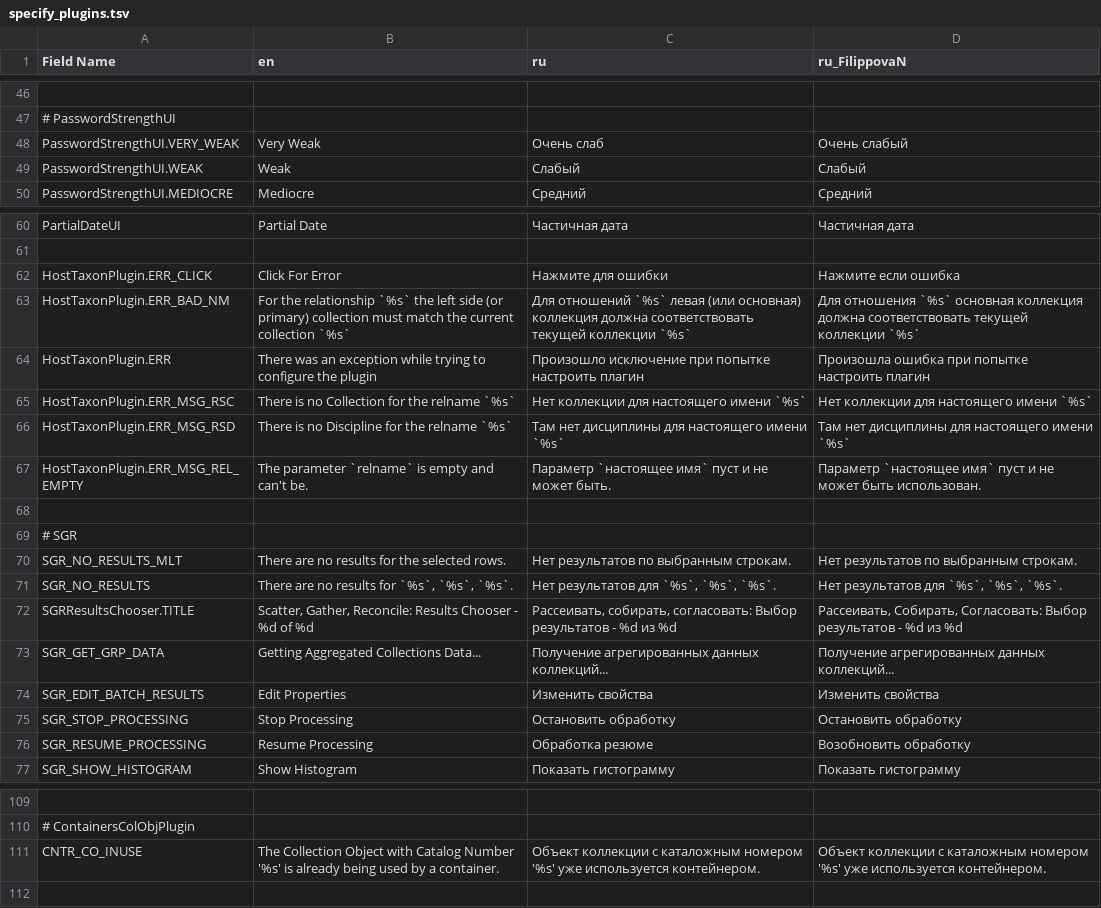
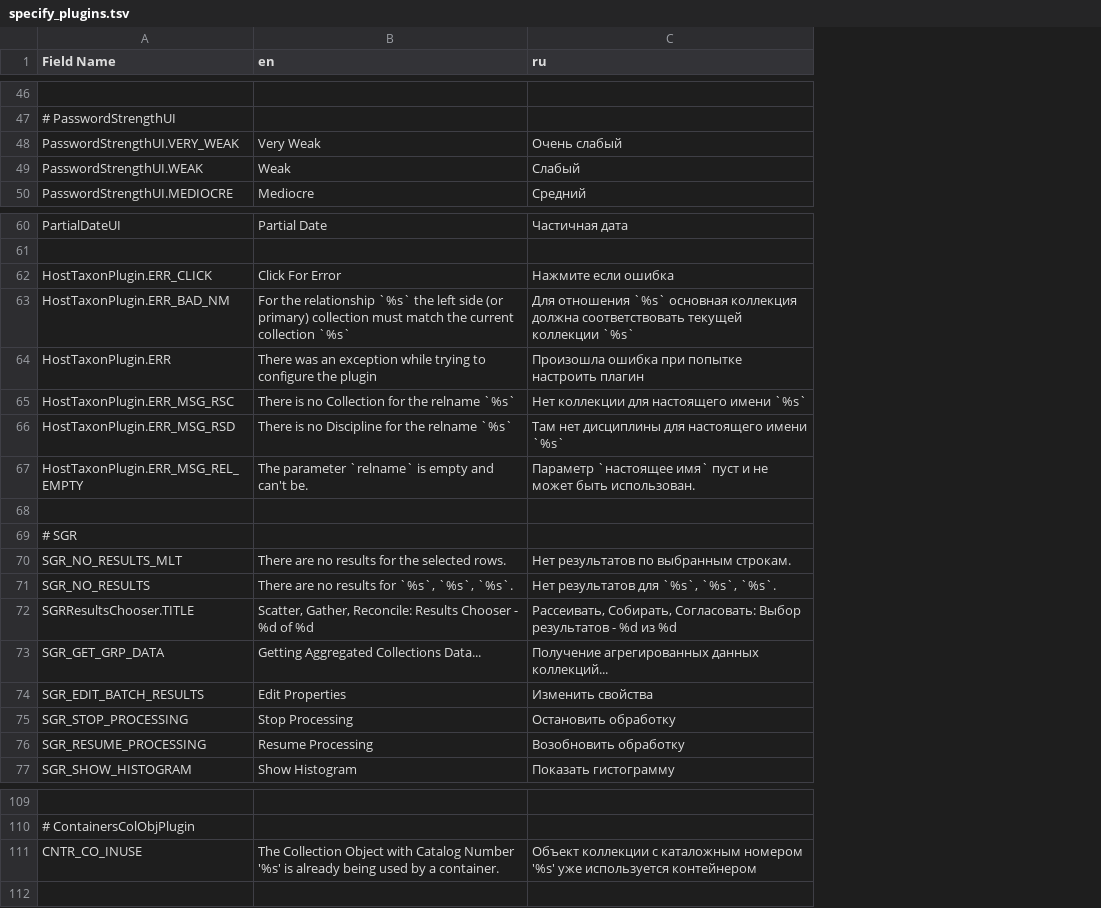
Before and after one commit to specify/specify-tools, a TSV file: txt_localization/relocalization/xlsx_to_tsv/specify_plugins.tsv, drawn as a sheet; only a part is shown, gaps mark what is left out; the diff covers the shown part only; the diff names each change by its address in the sheet, - before the commit and + after, or states it on an @@ line.

```diff
--- a/txt_localization/relocalization/xlsx_to_tsv/specify_plugins.tsv
+++ b/txt_localization/relocalization/xlsx_to_tsv/specify_plugins.tsv
-column D (ru_FilippovaN), rows 48-50: Очень слабый | Слабый | Средний; rows 60-77: Частичная дата |  | Нажмите если ошибка | Для отношения `%s` основная коллекция должна соответствовать текущей коллекции `%s` | Произошла ошибка при попытке настроить плагин | Нет коллекции для настоящего имени `%s` | Там нет дисциплины для настоящего имени `%s` | Параметр `настоящее имя` пуст и не может быть использован. |  |  | Нет результатов по выбранным строкам. | Нет результатов для `%s`, `%s`, `%s`. | Рассеивать, Собирать, Согласовать: Выбор результатов - %d из %d | Получение агрегированных данных коллекций... | Изменить свойства | Остановить обработку | Возобновить обработку | Показать гистограмму; row 111: Объект коллекции с каталожным номером '%s' уже используется контейнером.
-C48 (ru): Очень слаб
+C48 (ru): Очень слабый
-C62 (ru): Нажмите для ошибки
+C62 (ru): Нажмите если ошибка
-C63 (ru): Для отношений `%s` левая (или основная) коллекция должна…
+C63 (ru): Для отношения `%s` основная коллекция должна…
-C64 (ru): Произошло исключение при попытке…
+C64 (ru): Произошла ошибка при попытке…
-C67 (ru): …не может быть.
+C67 (ru): …не может быть использован.
-C72 (ru): Рассеивать, собирать, согласовать: Выбор результатов…
+C72 (ru): Рассеивать, Собирать, Согласовать: Выбор результатов…
-C76 (ru): Обработка резюме
+C76 (ru): Возобновить обработку
-C111 (ru): …уже используется контейнером.
+C111 (ru): …уже используется контейнером
```
Also changed, not shown: 38 edited cells elsewhere in this file, txt_localization/relocalization/xlsx_to_tsv/views.tsv, 5 other files.
